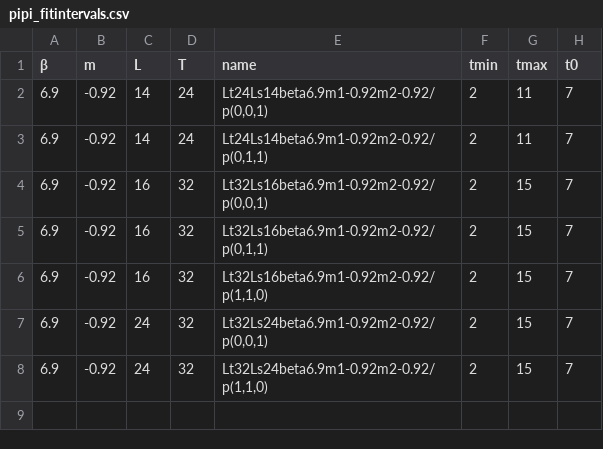
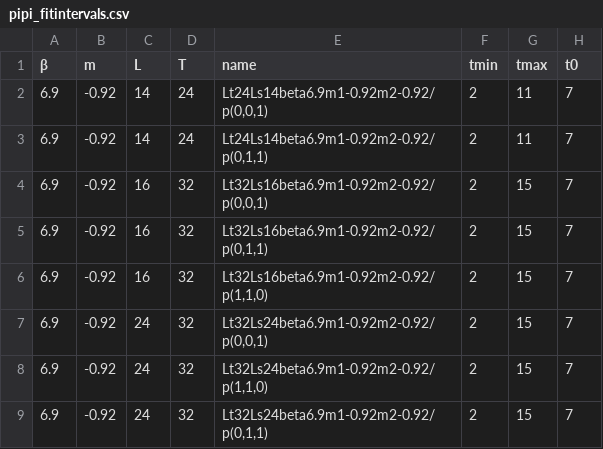
Before and after one commit to telos-collaboration/fundamental_Wilson_fermion_analysis_2026, a CSV file: input/pipi_fitintervals.csv, drawn as a sheet; the diff names each change by its address in the sheet, - before the commit and + after, or states it on an @@ line.

```diff
--- a/input/pipi_fitintervals.csv
+++ b/input/pipi_fitintervals.csv
+row 9: 6.9 | -0.92 | 24 | 32 | Lt32Ls24beta6.9m1-0.92m2-0.92/p(0,1,1) | 2 | 15 | 7
```
Also changed, not shown: input/input_files.csv, 7 other files.
